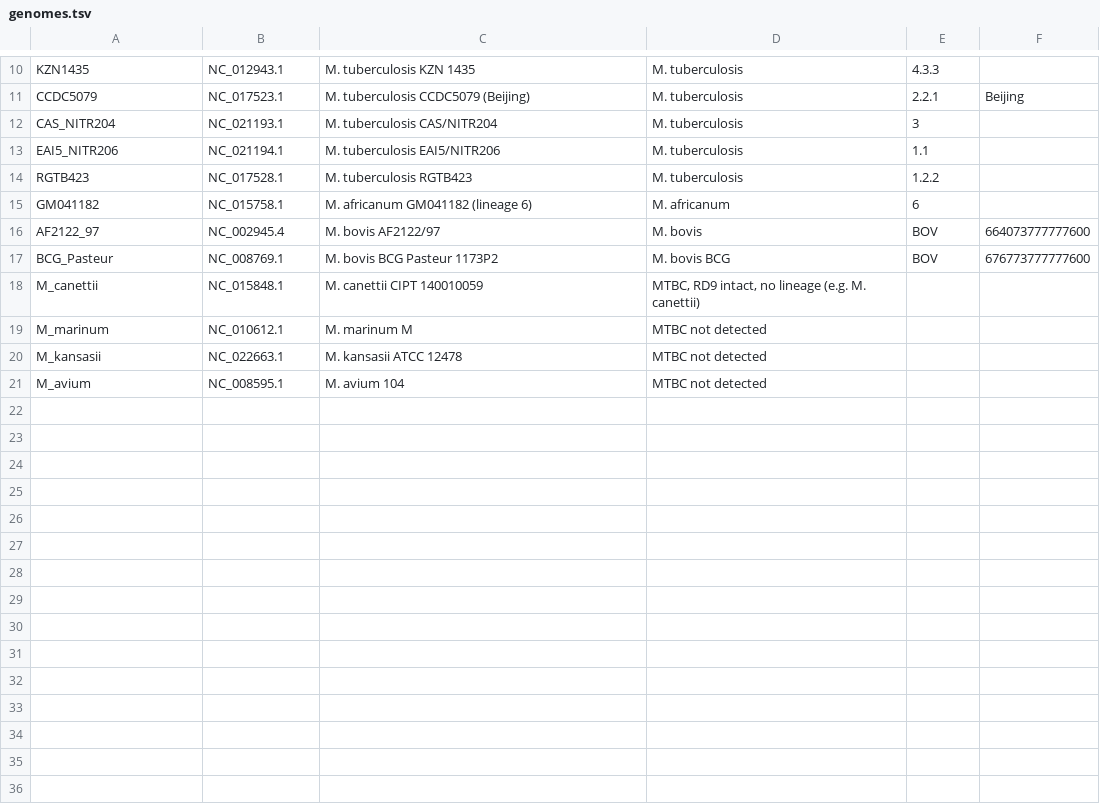
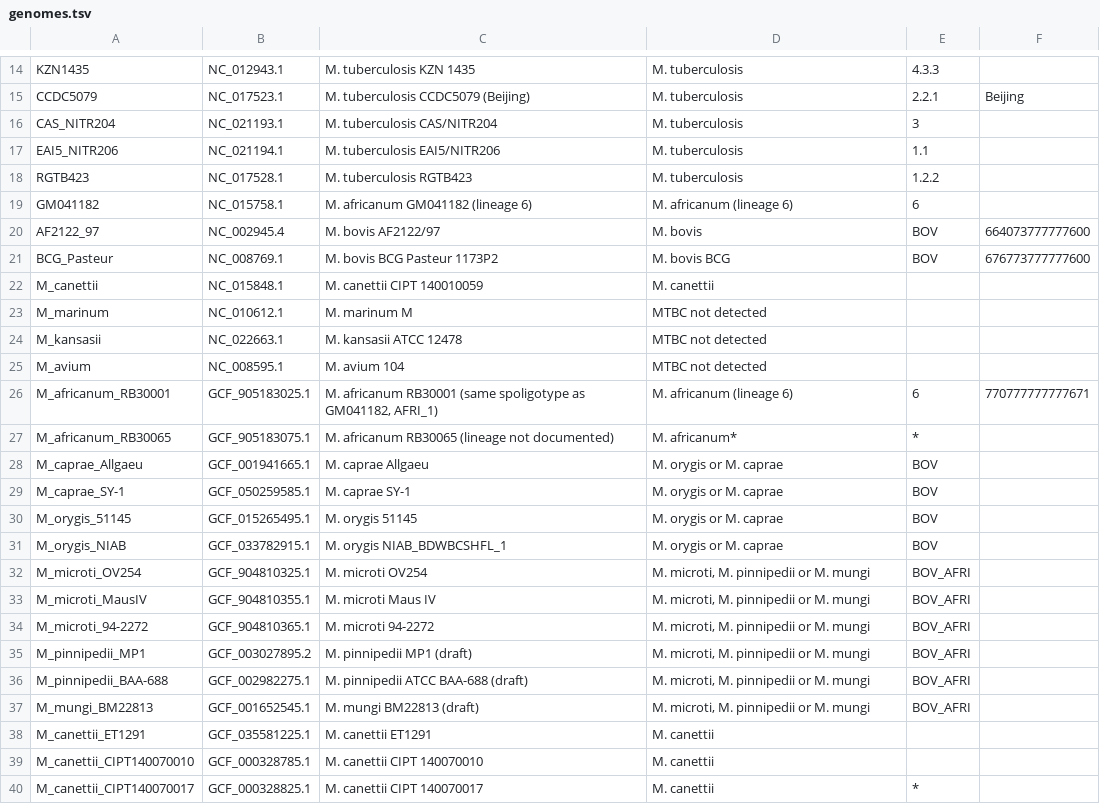
Before and after one commit to duceppemo/spoligotyper, a TSV file: validation/genomes.tsv, drawn as a sheet; only a part is shown, gaps mark what is left out; the diff covers the shown part only.

```diff
--- a/validation/genomes.tsv
+++ b/validation/genomes.tsv
@@ -14,6 +18,6 @@ EAI5_NITR206	NC_021194.1	M. tuberculosis EAI5/NITR206	M. tuberculosis	1.1
 RGTB423	NC_017528.1	M. tuberculosis RGTB423	M. tuberculosis	1.2.2	
-GM041182	NC_015758.1	M. africanum GM041182 (lineage 6)	M. africanum	6	
+GM041182	NC_015758.1	M. africanum GM041182 (lineage 6)	M. africanum (lineage 6)	6	
 AF2122_97	NC_002945.4	M. bovis AF2122/97	M. bovis	BOV	664073777777600
 BCG_Pasteur	NC_008769.1	M. bovis BCG Pasteur 1173P2	M. bovis BCG	BOV	676773777777600
-M_canettii	NC_015848.1	M. canettii CIPT 140010059	MTBC, RD9 intact, no lineage (e.g. M. canettii)		
+M_canettii	NC_015848.1	M. canettii CIPT 140010059	M. canettii		
 M_marinum	NC_010612.1	M. marinum M	MTBC not detected		
@@ -21 +25,16 @@ M_kansasii	NC_022663.1	M. kansasii ATCC 12478	MTBC not detected
 M_avium	NC_008595.1	M. avium 104	MTBC not detected		
+M_africanum_RB30001	GCF_905183025.1	M. africanum RB30001 (same spoligotype as GM041182, AFRI_1)	M. africanum (lineage 6)	6	770777777777671
+M_africanum_RB30065	GCF_905183075.1	M. africanum RB30065 (lineage not documented)	M. africanum*	*	
+M_caprae_Allgaeu	GCF_001941665.1	M. caprae Allgaeu	M. orygis or M. caprae	BOV	
+M_caprae_SY-1	GCF_050259585.1	M. caprae SY-1	M. orygis or M. caprae	BOV	
+M_orygis_51145	GCF_015265495.1	M. orygis 51145	M. orygis or M. caprae	BOV	
+M_orygis_NIAB	GCF_033782915.1	M. orygis NIAB_BDWBCSHFL_1	M. orygis or M. caprae	BOV	
+M_microti_OV254	GCF_904810325.1	M. microti OV254	M. microti, M. pinnipedii or M. mungi	BOV_AFRI	
+M_microti_MausIV	GCF_904810355.1	M. microti Maus IV	M. microti, M. pinnipedii or M. mungi	BOV_AFRI	
+M_microti_94-2272	GCF_904810365.1	M. microti 94-2272	M. microti, M. pinnipedii or M. mungi	BOV_AFRI	
+M_pinnipedii_MP1	GCF_003027895.2	M. pinnipedii MP1 (draft)	M. microti, M. pinnipedii or M. mungi	BOV_AFRI	
+M_pinnipedii_BAA-688	GCF_002982275.1	M. pinnipedii ATCC BAA-688 (draft)	M. microti, M. pinnipedii or M. mungi	BOV_AFRI	
+M_mungi_BM22813	GCF_001652545.1	M. mungi BM22813 (draft)	M. microti, M. pinnipedii or M. mungi	BOV_AFRI	
+M_canettii_ET1291	GCF_035581225.1	M. canettii ET1291	M. canettii		
+M_canettii_CIPT140070010	GCF_000328785.1	M. canettii CIPT 140070010	M. canettii		
+M_canettii_CIPT140070017	GCF_000328825.1	M. canettii CIPT 140070017	M. canettii	*	
```
Also changed, not shown: 4 added rows elsewhere in this file, spoligotyper/data/lineage_barcode.tsv, 23 other files.
